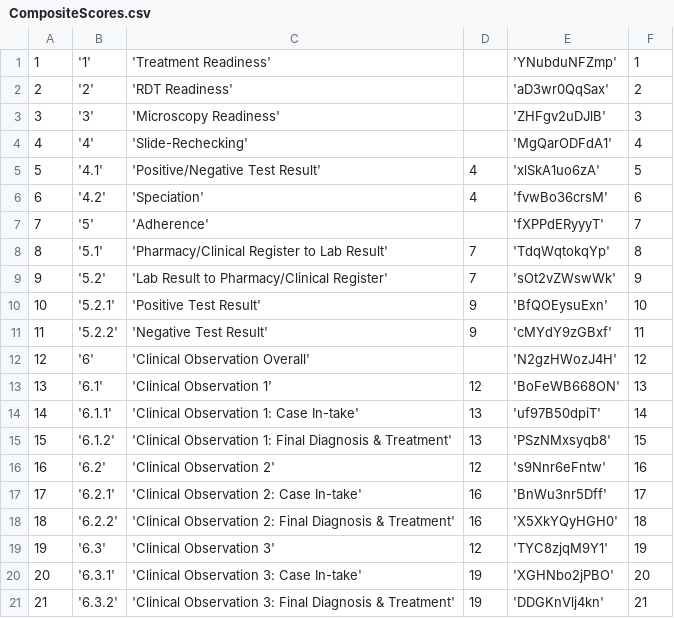
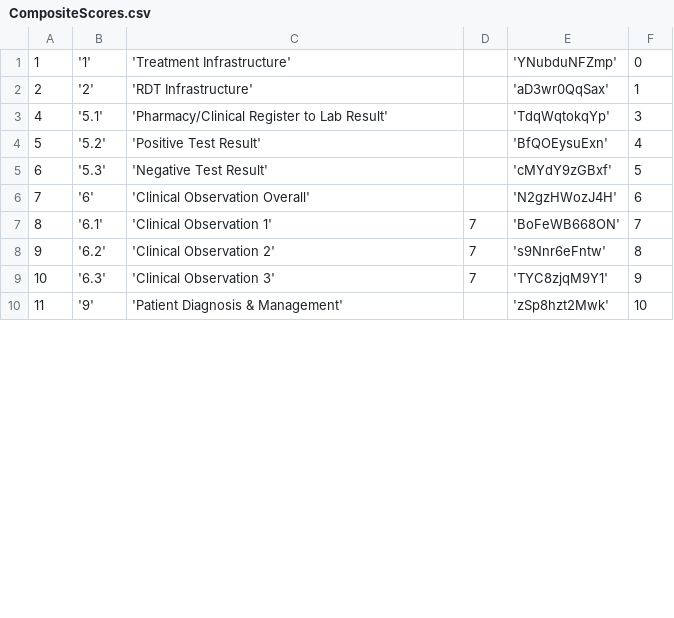
Before and after one commit to EyeSeeTea/malariapp, a CSV file: app/src/edsMalawi/assets/CompositeScores.csv, drawn as a sheet; only a part is shown; removed rows and columns are numbered as before the commit, all else as after; the diff covers the shown part only; the diff names each change by its address in the sheet, - before the commit and + after, or states it on an @@ line.

```diff
--- a/app/src/edsMalawi/assets/CompositeScores.csv
+++ b/app/src/edsMalawi/assets/CompositeScores.csv
-C1: 'Treatment Readiness'
+C1: 'Treatment Infrastructure'
-F1: 1
+F1: 0
-C2: 'RDT Readiness'
+C2: 'RDT Infrastructure'
-F2: 2
+F2: 1
-row 3: 3 | '3' | 'Microscopy Readiness' |  | 'ZHFgv2uDJlB' | 3
-row 4: 4 | '4' | 'Slide-Rechecking' |  | 'MgQarODFdA1' | 4
-row 5: 5 | '4.1' | 'Positive/Negative Test Result' | 4 | 'xlSkA1uo6zA' | 5
-row 6: 6 | '4.2' | 'Speciation' | 4 | 'fvwBo36crsM' | 6
-row 7: 7 | '5' | 'Adherence' |  | 'fXPPdERyyyT' | 7
@@ column A renumbered from row 3 down @@
-D3:D4: 7
+D3:D4: (empty)
-F3: 8
+F3: 3
-C4: 'Lab Result to Pharmacy/Clinical Register'
+C4: 'Positive Test Result'
-E4: 'sOt2vZWswWk'
+E4: 'BfQOEysuExn'
-F4: 9
+F4: 4
-row 10: 10 | '5.2.1' | 'Positive Test Result' | 9 | 'BfQOEysuExn' | 10
-row 11: 11 | '5.2.2' | 'Negative Test Result' | 9 | 'cMYdY9zGBxf' | 11
+row 5: 6 | '5.3' | 'Negative Test Result' |  | 'cMYdY9zGBxf' | 5
-F6: 12
+F6: 6
-D7: 12
+D7: 7
-F7: 13
+F7: 7
-row 14: 14 | '6.1.1' | 'Clinical Observation 1: Case In-take' | 13 | 'uf97B50dpiT' | 14
-row 15: 15 | '6.1.2' | 'Clinical Observation 1: Final Diagnosis & Treatment' | 13 | 'PSzNMxsyqb8' | 15
-D8: 12
+D8: 7
-F8: 16
+F8: 8
-row 17: 17 | '6.2.1' | 'Clinical Observation 2: Case In-take' | 16 | 'BnWu3nr5Dff' | 17
-row 18: 18 | '6.2.2' | 'Clinical Observation 2: Final Diagnosis & Treatment' | 16 | 'X5XkYQyHGH0' | 18
-D9: 12
+D9: 7
-F9: 19
+F9: 9
-row 20: 20 | '6.3.1' | 'Clinical Observation 3: Case In-take' | 19 | 'XGHNbo2jPBO' | 20
-row 21: 21 | '6.3.2' | 'Clinical Observation 3: Final Diagnosis & Treatment' | 19 | 'DDGKnVlj4kn' | 21
+row 10: 11 | '9' | 'Patient Diagnosis & Management' |  | 'zSp8hzt2Mwk' | 10
```
Also changed, not shown: 8 added rows and 32 edited cells elsewhere in this file, app/src/edsMalawi/assets/Answers.csv, app/src/edsMalawi/assets/Headers.csv, 9 other files.
